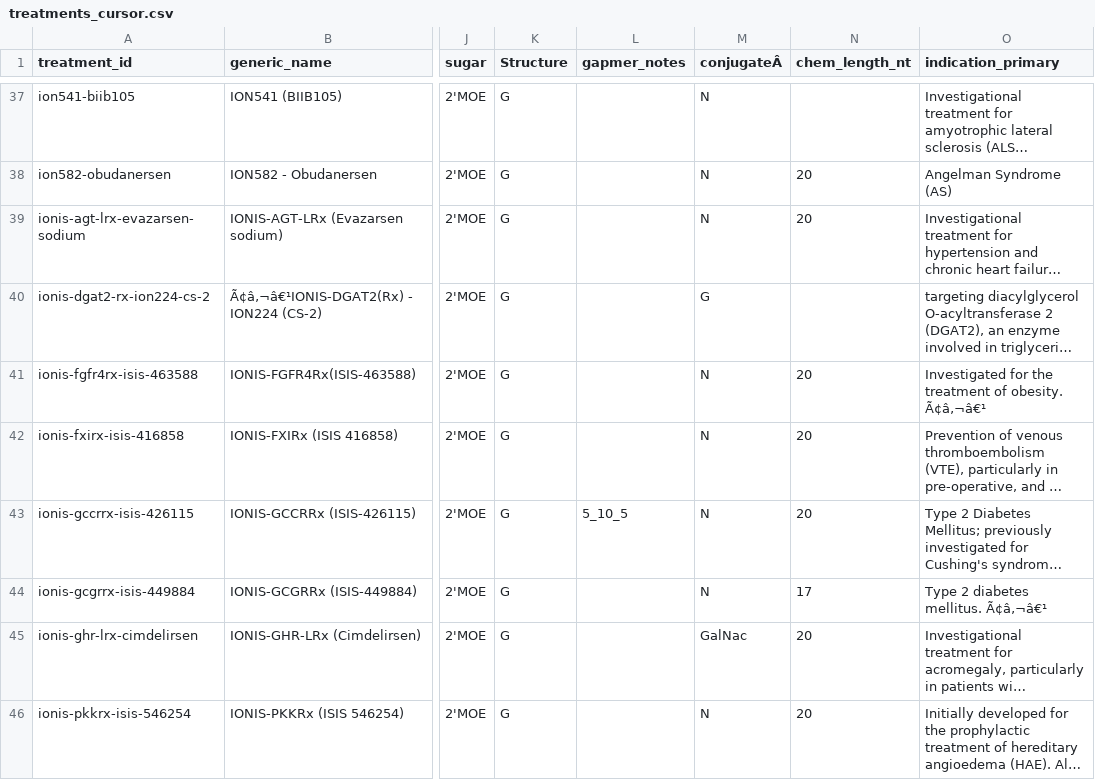
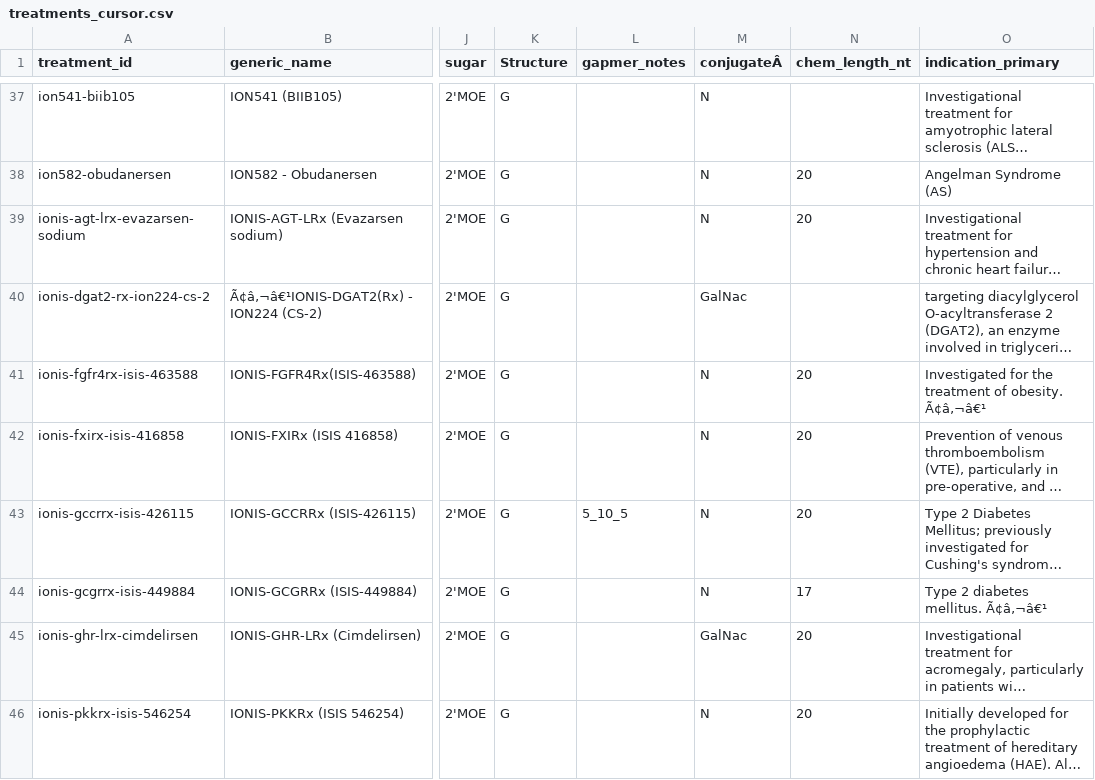
Before and after one commit to AvivZiv/ASO_adverse_events, a CSV file: treatments_cursor.csv, drawn as a sheet; only a part is shown, gaps mark what is left out; long unchanged cells end in …; the diff names each change by its address in the sheet, - before the commit and + after, or states it on an @@ line.

```diff
--- a/treatments_cursor.csv
+++ b/treatments_cursor.csv
-M40 (conjugateÂ): G
+M40 (conjugateÂ): GalNac
```
